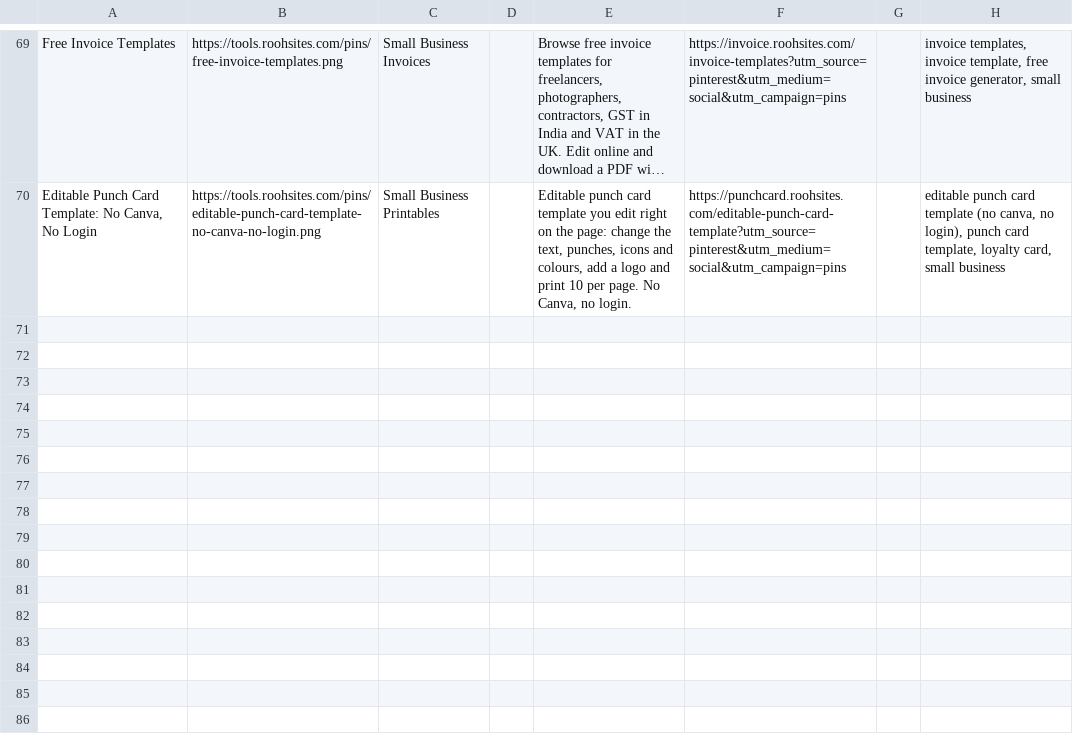
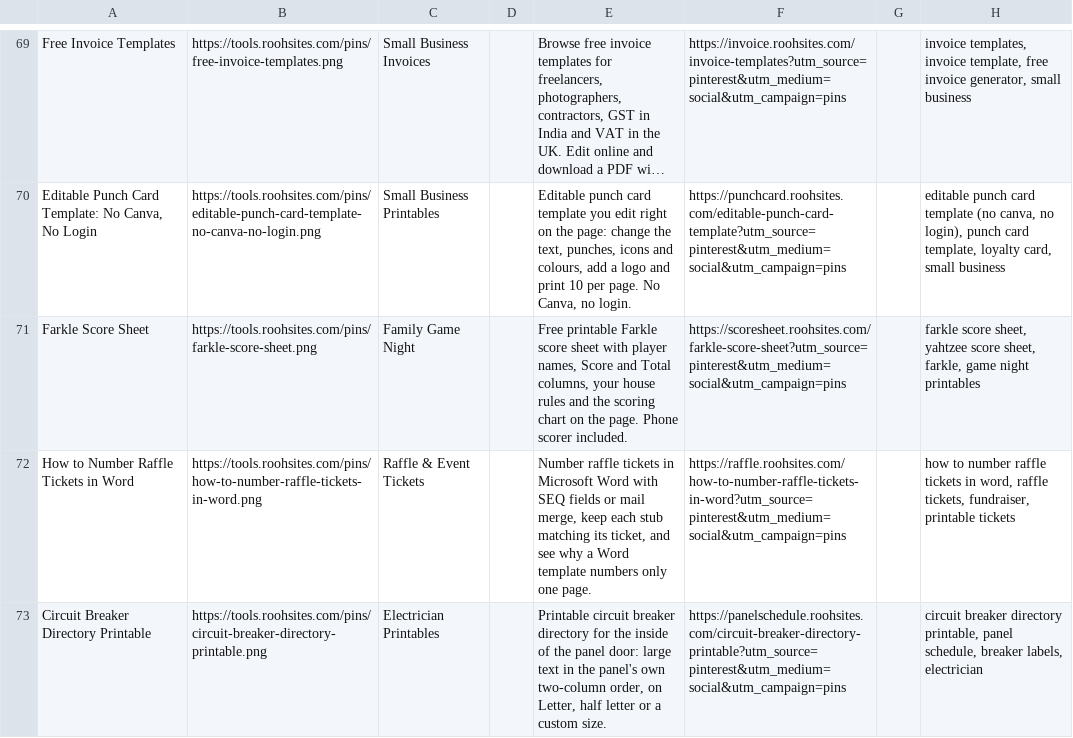
Before and after one commit to sahil9965/test, a CSV file: marketing/pinterest-pins.csv, drawn as a sheet; only a part is shown, gaps mark what is left out; long unchanged cells end in …; the diff names each change by its address in the sheet, - before the commit and + after, or states it on an @@ line.

Commit message:
pins: add the day's Pinterest pins

```diff
--- a/marketing/pinterest-pins.csv
+++ b/marketing/pinterest-pins.csv
+row 71: Farkle Score Sheet | https://tools.roohsites.com/pins/farkle-score-sheet.png | Family Game Night |  | Free printable Farkle score sheet with player names, Score and Total columns, your house rules and the scoring chart on the page. Phone scorer included. | https://scoresheet.roohsites.com/farkle-score-sheet?utm_source=pinterest&utm_medium=social&utm_campaign=pins |  | farkle score sheet, yahtzee score sheet, farkle, game night printables
+row 72: How to Number Raffle Tickets in Word | https://tools.roohsites.com/pins/how-to-number-raffle-tickets-in-word.png | Raffle & Event Tickets |  | Number raffle tickets in Microsoft Word with SEQ fields or mail merge, keep each stub matching its ticket, and see why a Word template numbers only one page. | https://raffle.roohsites.com/how-to-number-raffle-tickets-in-word?utm_source=pinterest&utm_medium=social&utm_campaign=pins |  | how to number raffle tickets in word, raffle tickets, fundraiser, printable tickets
+row 73: Circuit Breaker Directory Printable | https://tools.roohsites.com/pins/circuit-breaker-directory-printable.png | Electrician Printables |  | Printable circuit breaker directory for the inside of the panel door: large text in the panel's own two-column order, on Letter, half letter or a custom size. | https://panelschedule.roohsites.com/circuit-breaker-directory-printable?utm_source=pinterest&utm_medium=social&utm_campaign=pins |  | circuit breaker directory printable, panel schedule, breaker labels, electrician
```
Also changed, not shown: 7 other files.
